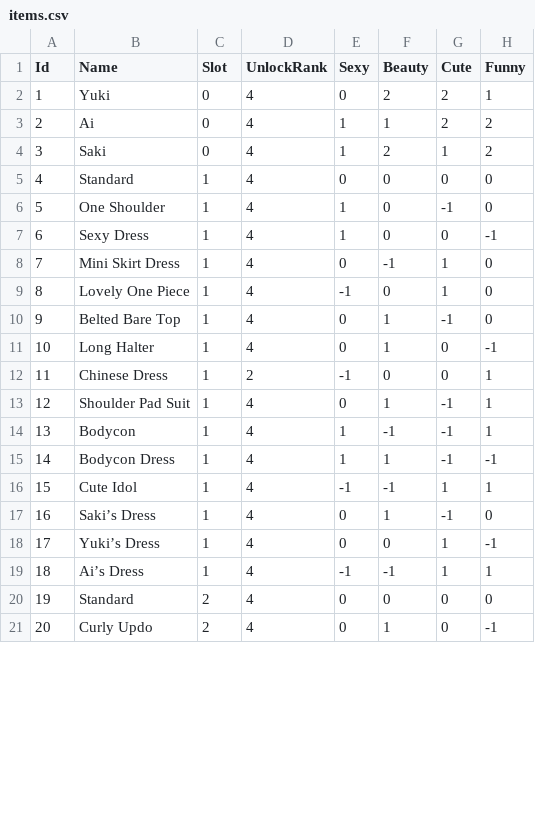
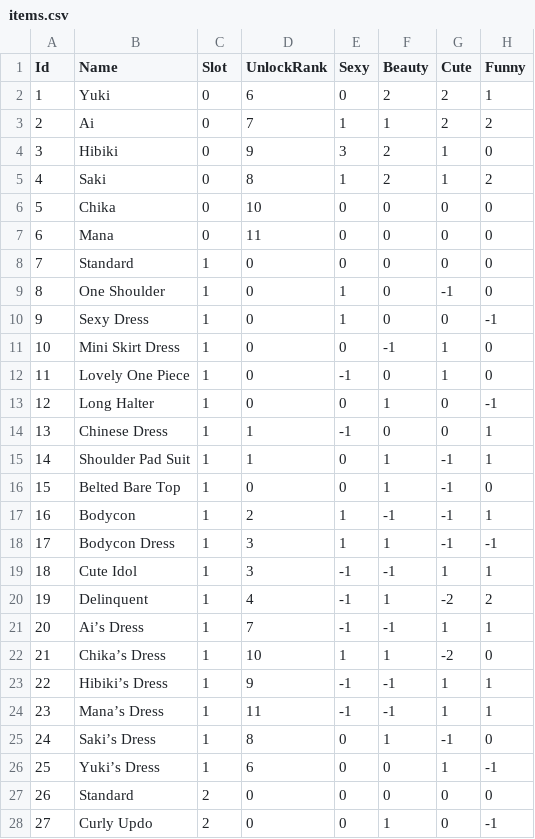
Before and after one commit to ss-marie/CabaretOutfitCalculator, a CSV file: OutfitCalculator/items.csv, drawn as a sheet; only a part is shown; removed rows and columns are numbered as before the commit, all else as after; the diff covers the shown part only; the diff names each change by its address in the sheet, - before the commit and + after, or states it on an @@ line.

Commit message:
Update ranks and rank logic

```diff
--- a/OutfitCalculator/items.csv
+++ b/OutfitCalculator/items.csv
-D2 (UnlockRank): 4
+D2 (UnlockRank): 6
-D3 (UnlockRank): 4
+D3 (UnlockRank): 7
+row 4: 3 | Hibiki | 0 | 9 | 3 | 2 | 1 | 0
@@ column A (Id) renumbered from row 5 down @@
-D5 (UnlockRank): 4
+D5 (UnlockRank): 8
+row 6: 5 | Chika | 0 | 10 | 0 | 0 | 0 | 0
+row 7: 6 | Mana | 0 | 11 | 0 | 0 | 0 | 0
-D8:D12 (UnlockRank): 4
+D8:D12 (UnlockRank): 0
-row 10: 9 | Belted Bare Top | 1 | 4 | 0 | 1 | -1 | 0
-D13 (UnlockRank): 4
+D13 (UnlockRank): 0
-D14 (UnlockRank): 2
+D14 (UnlockRank): 1
-D15 (UnlockRank): 4
+D15 (UnlockRank): 1
+row 16: 15 | Belted Bare Top | 1 | 0 | 0 | 1 | -1 | 0
-D17 (UnlockRank): 4
+D17 (UnlockRank): 2
-D18:D19 (UnlockRank): 4
+D18:D19 (UnlockRank): 3
+row 20: 19 | Delinquent | 1 | 4 | -1 | 1 | -2 | 2
+row 21: 20 | Ai’s Dress | 1 | 7 | -1 | -1 | 1 | 1
+row 22: 21 | Chika’s Dress | 1 | 10 | 1 | 1 | -2 | 0
+row 23: 22 | Hibiki’s Dress | 1 | 9 | -1 | -1 | 1 | 1
+row 24: 23 | Mana’s Dress | 1 | 11 | -1 | -1 | 1 | 1
-D25 (UnlockRank): 4
+D25 (UnlockRank): 8
-D26 (UnlockRank): 4
+D26 (UnlockRank): 6
-row 19: 18 | Ai’s Dress | 1 | 4 | -1 | -1 | 1 | 1
-D27:D28 (UnlockRank): 4
+D27:D28 (UnlockRank): 0
```
Also changed, not shown: 4 added rows and 54 edited cells elsewhere in this file, 4 other files.
